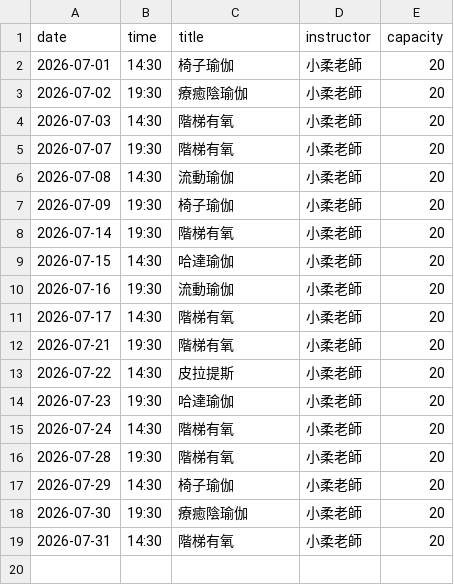
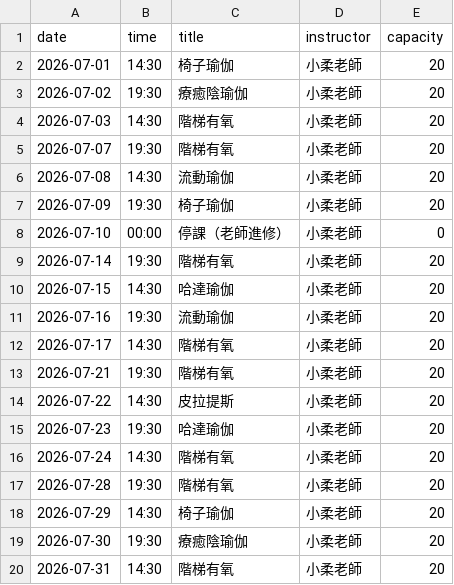
Before and after one commit to launchdockapp-beep/line-booking-course, a CSV file: courses_july2026.csv, drawn as a sheet; the diff names each change by its address in the sheet, - before the commit and + after, or states it on an @@ line.

```diff
--- a/courses_july2026.csv
+++ b/courses_july2026.csv
+row 8: 2026-07-10 | 00:00 | 停課（老師進修） | 小柔老師 | 0
```
Also changed, not shown: 2 other files.
